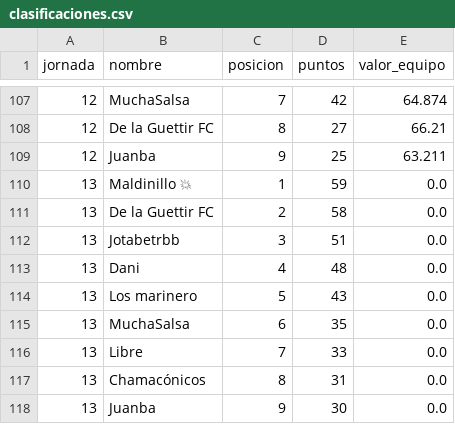
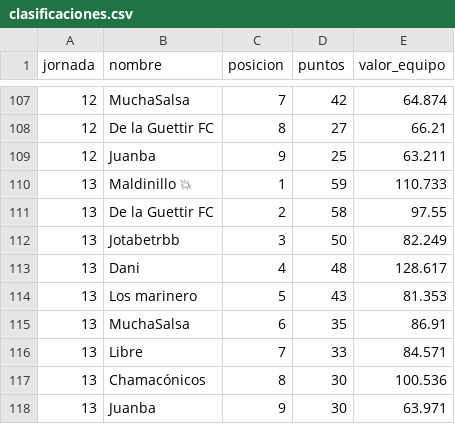
Before and after one commit to javica98/MisterFantasy_analytics, a CSV file: data/processed/clasificaciones.csv, drawn as a sheet; only a part is shown, gaps mark what is left out.

```diff
--- a/data/processed/clasificaciones.csv
+++ b/data/processed/clasificaciones.csv
@@ -109,10 +109,10 @@ jornada,nombre,posicion,puntos,valor_equipo
 12,Juanba,9,25,63.211
-13,Maldinillo 💥,1,59,0.0
-13,De la Guettir FC,2,58,0.0
-13,Jotabetrbb,3,51,0.0
-13,Dani,4,48,0.0
-13,Los marinero,5,43,0.0
-13,MuchaSalsa,6,35,0.0
-13,Libre,7,33,0.0
-13,Chamacónicos,8,31,0.0
-13,Juanba,9,30,0.0
+13,Maldinillo 💥,1,59,110.733
+13,De la Guettir FC,2,58,97.55
+13,Jotabetrbb,3,50,82.249
+13,Dani,4,48,128.617
+13,Los marinero,5,43,81.353
+13,MuchaSalsa,6,35,86.91
+13,Libre,7,33,84.571
+13,Chamacónicos,8,30,100.536
+13,Juanba,9,30,63.971
```
Also changed, not shown: data/processed/ganancias.csv, data/processed/jornadas.csv.
